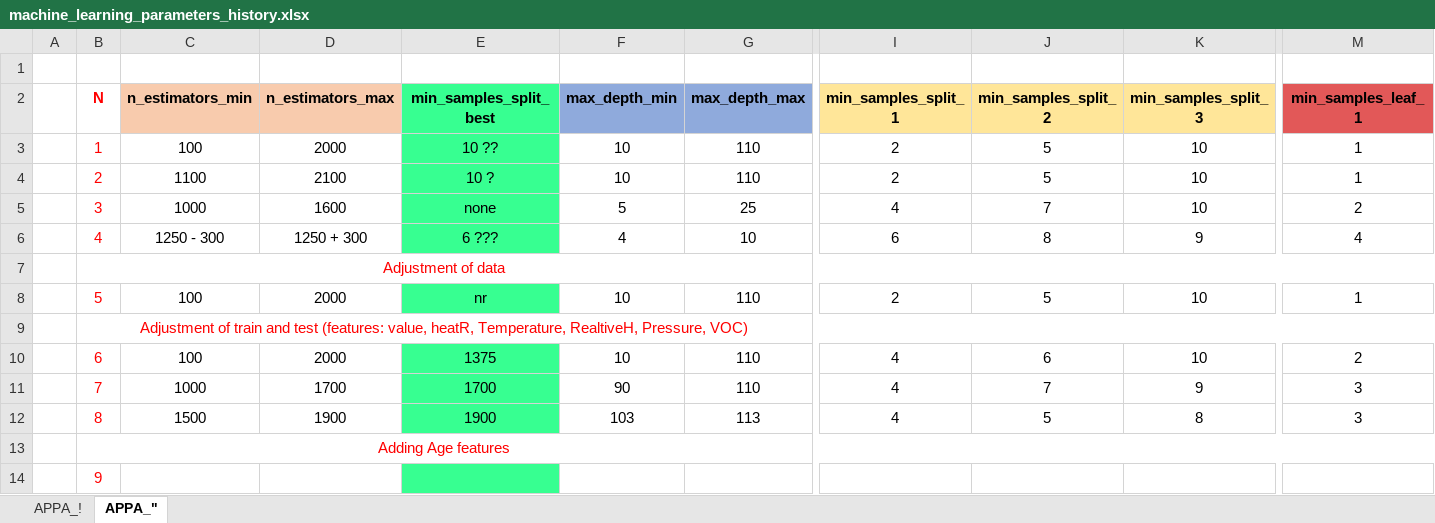
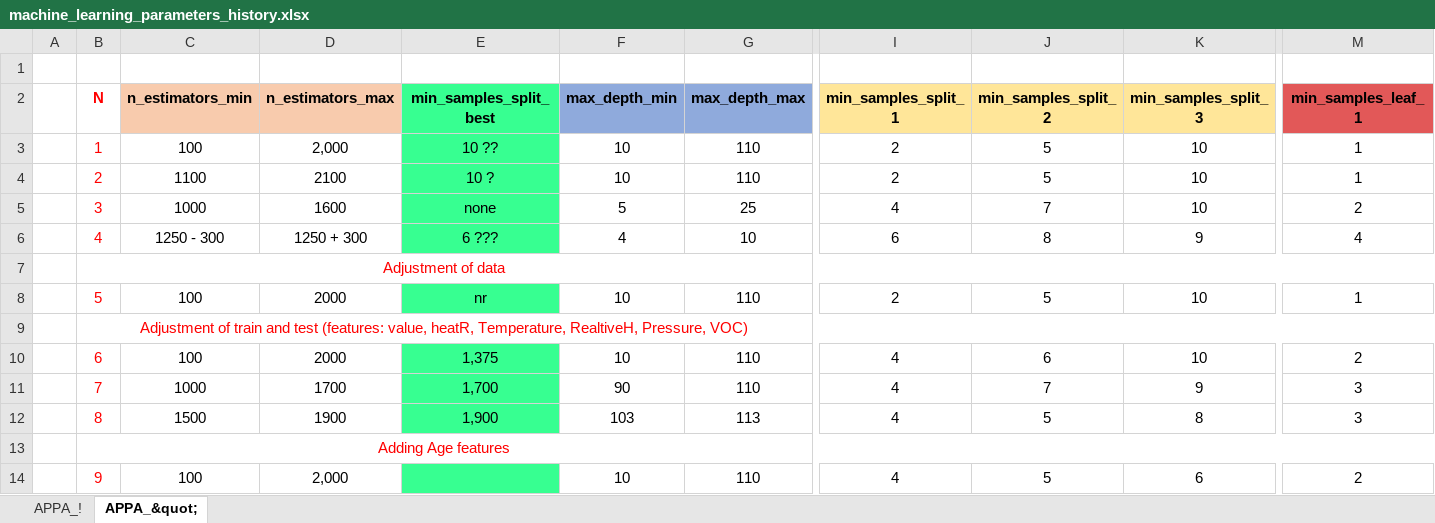
Before and after one commit to WebValley2022/DS2, an Excel workbook: machine_learning/machine_learning_parameters_history.xlsx, sheet APPA_&quot;, drawn as a sheet; only a part is shown, gaps mark what is left out; values as stored, in another font and other column widths than the file's, no borders; the diff covers the shown part only; the diff names each change by its address in the sheet, - before the commit and + after, or states it on an @@ line.

Commit message:
Updating the chart with the history

```diff
--- a/machine_learning/machine_learning_parameters_history.xlsx (sheet APPA_&quot;)
+++ b/machine_learning/machine_learning_parameters_history.xlsx (sheet APPA_&quot;)
-sheet tab: APPA_"
+sheet tab: APPA_&quot;
-D3 (n_estimators_max): 2000
+D3 (n_estimators_max): 2,000
-E10 (min_samples_split_best): 1375
+E10 (min_samples_split_best): 1,375
-E11 (min_samples_split_best): 1700
+E11 (min_samples_split_best): 1,700
-E12 (min_samples_split_best): 1900
+E12 (min_samples_split_best): 1,900
-C14 (n_estimators_min): (empty)
+C14 (n_estimators_min): 100
-D14 (n_estimators_max): (empty)
+D14 (n_estimators_max): 2,000
-F14 (max_depth_min): (empty)
+F14 (max_depth_min): 10
-G14 (max_depth_max): (empty)
+G14 (max_depth_max): 110
-I14 (min_samples_split_1): (empty)
+I14 (min_samples_split_1): 4
-J14 (min_samples_split_2): (empty)
+J14 (min_samples_split_2): 5
-K14 (min_samples_split_3): (empty)
+K14 (min_samples_split_3): 6
-M14 (min_samples_leaf_1): (empty)
+M14 (min_samples_leaf_1): 2
```
Also changed, not shown: 3 edited cells elsewhere in this sheet, sheet APPA_!, 2 other files.
